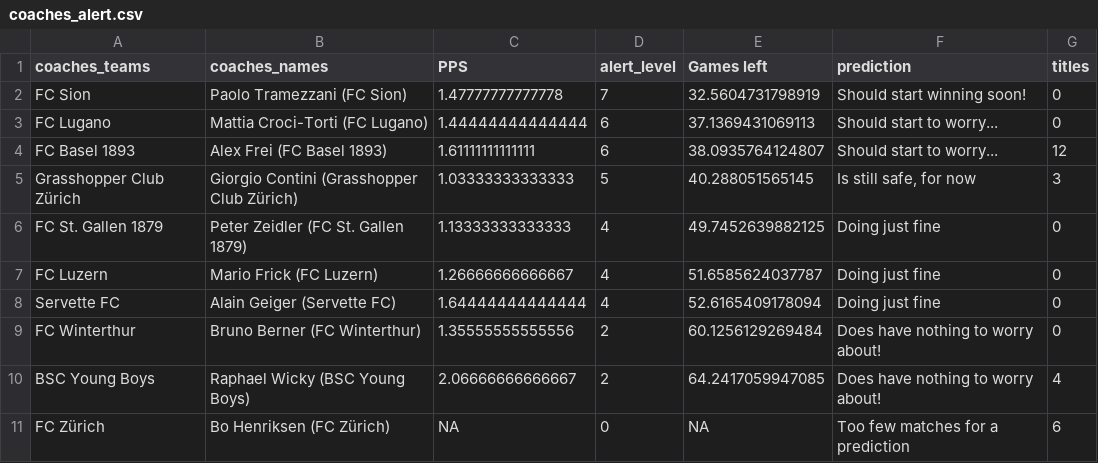
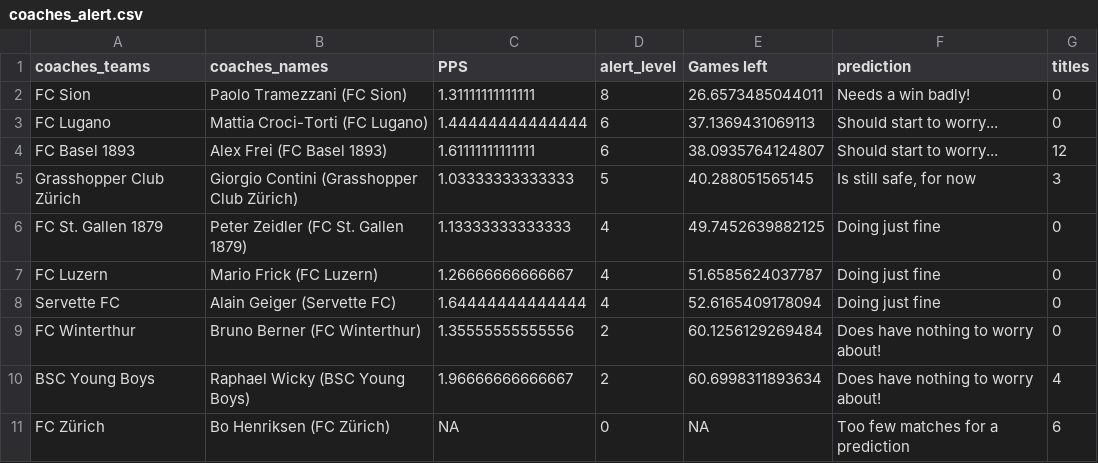
Before and after one commit to swissfootdata/Super_League_Predictions, a CSV file: Output/coaches_alert.csv, drawn as a sheet.

```diff
--- a/Output/coaches_alert.csv
+++ b/Output/coaches_alert.csv
@@ -1,3 +1,3 @@
 "coaches_teams","coaches_names","PPS","alert_level","Games left","prediction","titles"
-"FC Sion","Paolo Tramezzani (FC Sion)",1.47777777777778,7,32.5604731798919,"Should start winning soon!",0
+"FC Sion","Paolo Tramezzani (FC Sion)",1.31111111111111,8,26.6573485044011,"Needs a win badly!",0
 "FC Lugano","Mattia Croci-Torti (FC Lugano)",1.44444444444444,6,37.1369431069113,"Should start to worry...",0
@@ -9,3 +9,3 @@
 "FC Winterthur","Bruno Berner (FC Winterthur)",1.35555555555556,2,60.1256129269484,"Does have nothing to worry about!",0
-"BSC Young Boys","Raphael Wicky (BSC Young Boys)",2.06666666666667,2,64.2417059947085,"Does have nothing to worry about!",4
+"BSC Young Boys","Raphael Wicky (BSC Young Boys)",1.96666666666667,2,60.6998311893634,"Does have nothing to worry about!",4
 "FC Zürich","Bo Henriksen (FC Zürich)",NA,0,NA,"Too few matches for a prediction",6
```
Also changed, not shown: Output/overview_beattherobot_3.csv, Output/predictions_upcoming_matches.csv, 3 other files.
